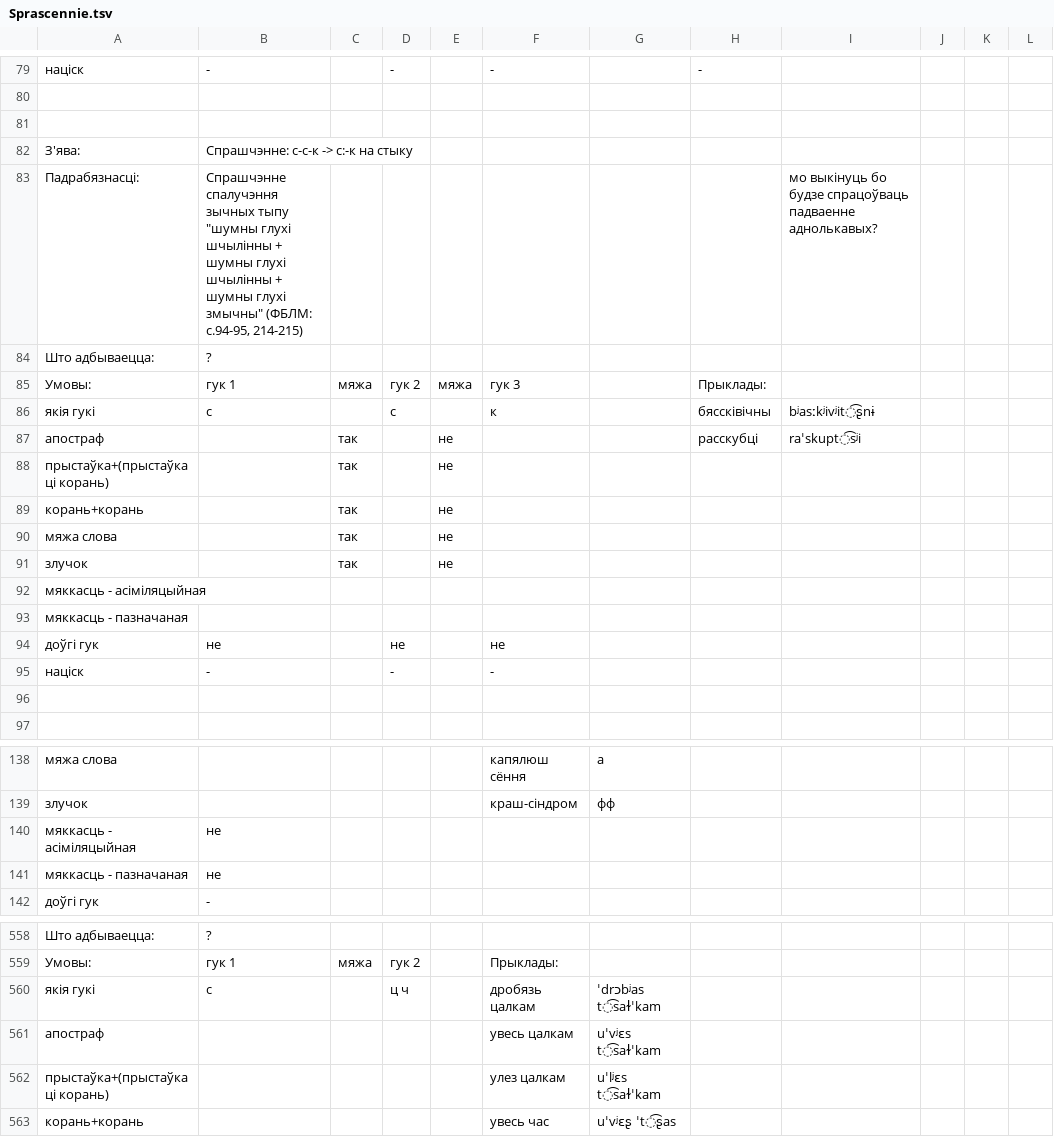
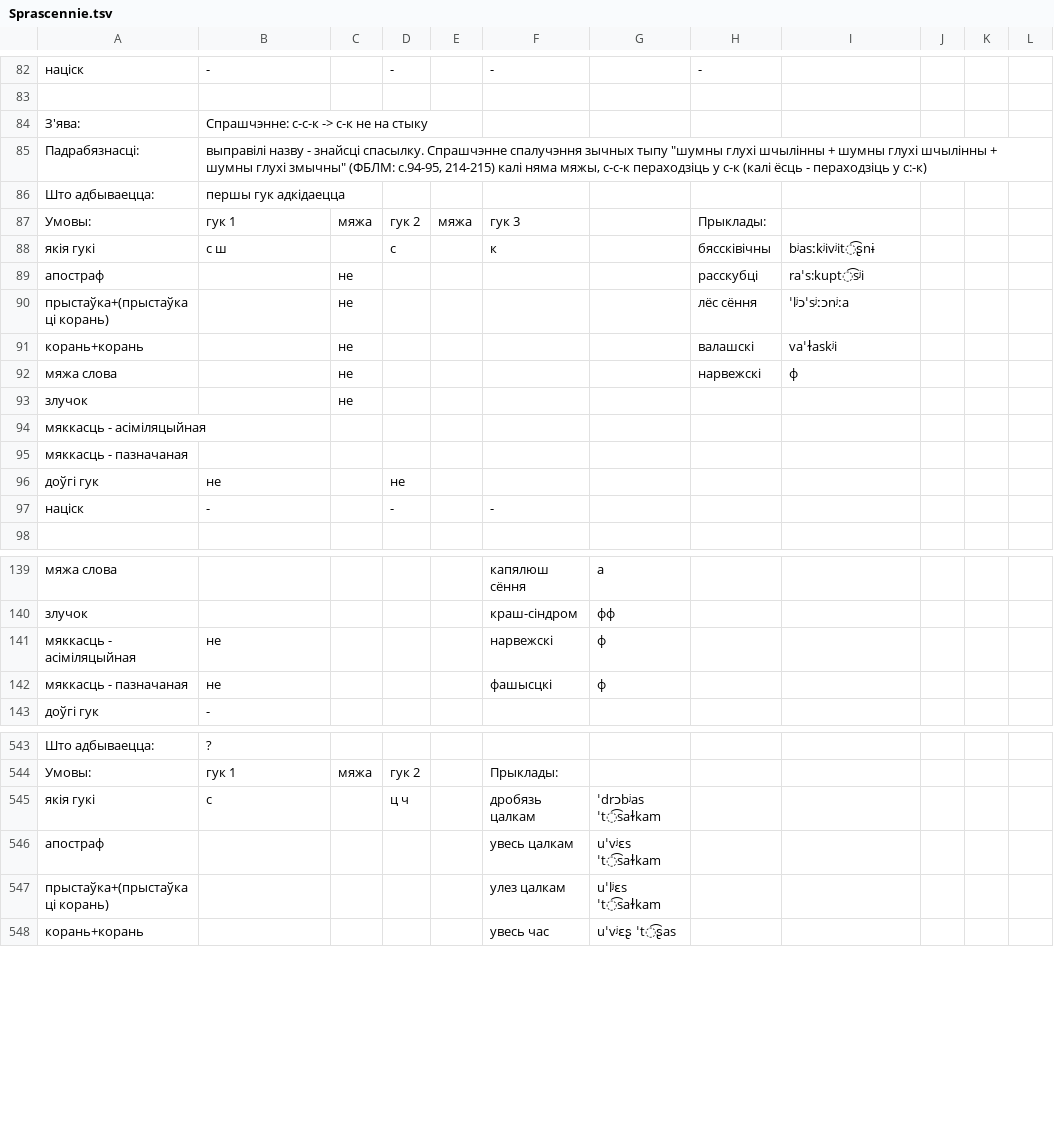
Before and after one commit to Belarus/BelG2P, a TSV file: src/Sprascennie.tsv, drawn as a sheet; only a part is shown, gaps mark what is left out; the diff covers the shown part only.

```diff
--- a/src/Sprascennie.tsv
+++ b/src/Sprascennie.tsv
@@ -80,18 +83,16 @@
 											
-											
-З'ява:	Спрашчэнне: с-с-к -> c:-к на стыку										
-Падрабязнасці:	Спрашчэнне спалучэння зычных тыпу "шумны глухі шчылінны + шумны глухі шчылінны + шумны глухі змычны" (ФБЛМ: с.94-95, 214-215)							мо выкінуць бо будзе спрацоўваць падваенне аднолькавых?			
-Што адбываецца:	?										
+З'ява:	Спрашчэнне: с-с-к -> c-к не на стыку										
+Падрабязнасці:	выправілі назву - знайсці спасылку.  Спрашчэнне спалучэння зычных тыпу "шумны глухі шчылінны + шумны глухі шчылінны + шумны глухі змычны" (ФБЛМ: с.94-95, 214-215) калі няма мяжы, с-с-к пераходзіць у с-к (калі ёсць - пераходзіць у с:-к)										
+Што адбываецца:	першы гук адкідаецца										
 Умовы:	гук 1	мяжа	гук 2	мяжа	гук 3		Прыклады:				
-якія гукі	с		с		к		бяссківічны	bʲasːkʲivʲit͡ʂnɨ			
-апостраф		так		не			расскубці	raˈskupt͡sʲi			
-прыстаўка+(прыстаўка ці корань)		так		не							
-корань+корань		так		не							
-мяжа слова		так		не							
-злучок		так		не							
+якія гукі	с ш		с		к		бяссківічны	bʲasːkʲivʲit͡ʂnɨ			
+апостраф		не					расскубці	raˈs:kupt͡sʲi			
+прыстаўка+(прыстаўка ці корань)		не					лёс сёння	ˈlʲɔˈsʲːɔnʲːa			
+корань+корань		не					валашскі	vaˈɫaskʲi			
+мяжа слова		не					нарвежскі	ф			
+злучок		не									
 мяккасць - асіміляцыйная											
 мяккасць - пазначаная											
-доўгі гук	не		не		не						
+доўгі гук	не		не								
 націск	-		-		-						
-											
 											
@@ -139,4 +140,4 @@
 злучок					краш-сіндром	фф					
-мяккасць - асіміляцыйная	не										
-мяккасць - пазначаная	не										
+мяккасць - асіміляцыйная	не				нарвежскі	ф					
+мяккасць - пазначаная	не				фашысцкі	ф					
 доўгі гук	-										
@@ -559,5 +544,5 @@
 Умовы:	гук 1	мяжа	гук 2		Прыклады:						
-якія гукі	с		ц ч		дробязь цалкам	ˈdrɔbʲas t͡saɫˈkam					
-апостраф					увесь цалкам	uˈvʲɛs t͡saɫˈkam					
-прыстаўка+(прыстаўка ці корань)					улез цалкам	uˈlʲɛs t͡saɫˈkam					
+якія гукі	с		ц ч		дробязь цалкам	ˈdrɔbʲas ˈt͡saɫkam					
+апостраф					увесь цалкам	uˈvʲɛs ˈt͡saɫkam					
+прыстаўка+(прыстаўка ці корань)					улез цалкам	uˈlʲɛs ˈt͡saɫkam					
 корань+корань					увесь час	uˈvʲɛʂ ˈt͡ʂas					
```
Also changed, not shown: 13 added rows, 7 removed rows and 9 moved rows elsewhere in this file, src/AhlusennieAzvancennie.tsv, 1 other file.
